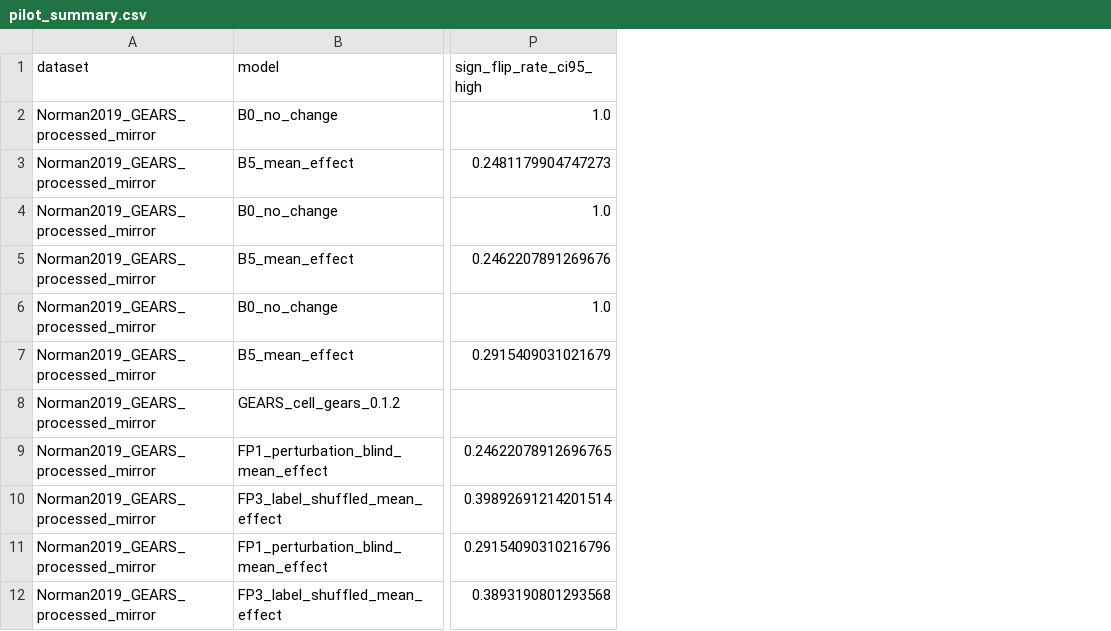
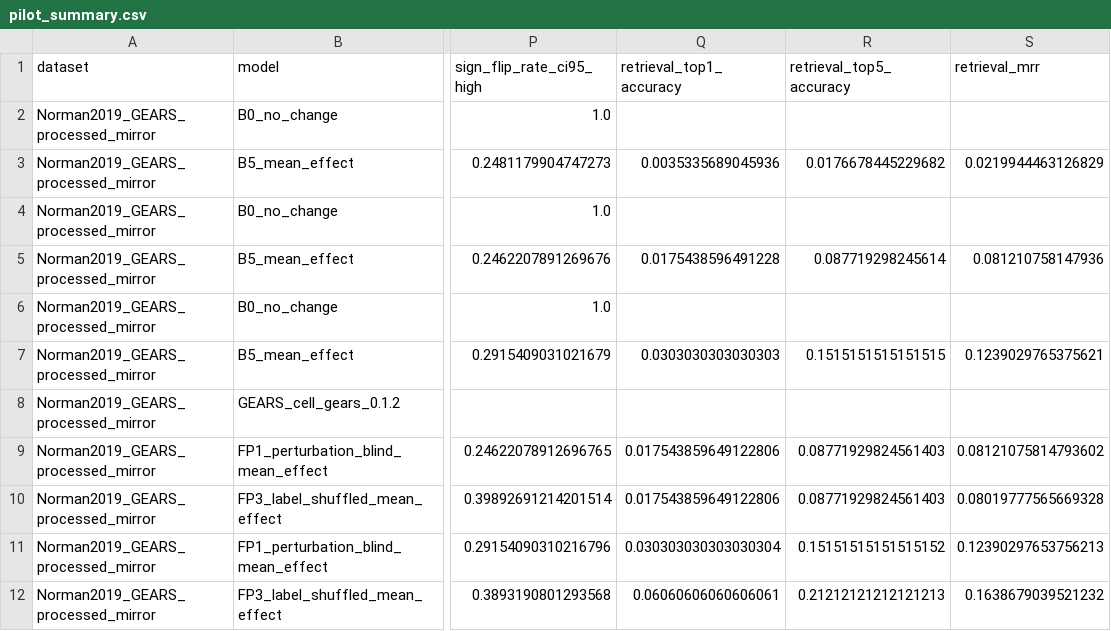
Before and after one commit to seefreewind/VirtualPerturb-Audit, a CSV file: results/pilot/pilot_summary.csv, drawn as a sheet; only a part is shown, gaps mark what is left out; the diff names each change by its address in the sheet, - before the commit and + after, or states it on an @@ line.

Commit message:
Add perturbation retrieval audit outputs

```diff
--- a/results/pilot/pilot_summary.csv
+++ b/results/pilot/pilot_summary.csv
+column Q (retrieval_top1_accuracy), rows 3-12: 0.0035335689045936 |  | 0.0175438596491228 |  | 0.0303030303030303 |  | 0.017543859649122806 | 0.017543859649122806 | 0.030303030303030304 | 0.06060606060606061
+column R (retrieval_top5_accuracy), rows 3-12: 0.0176678445229682 |  | 0.087719298245614 |  | 0.1515151515151515 |  | 0.08771929824561403 | 0.08771929824561403 | 0.15151515151515152 | 0.21212121212121213
+column S (retrieval_mrr), rows 3-12: 0.0219944463126829 |  | 0.081210758147936 |  | 0.1239029765375621 |  | 0.08121075814793602 | 0.08019777565669328 | 0.12390297653756213 | 0.1638679039521232
```
Also changed, not shown: 22 other files.
